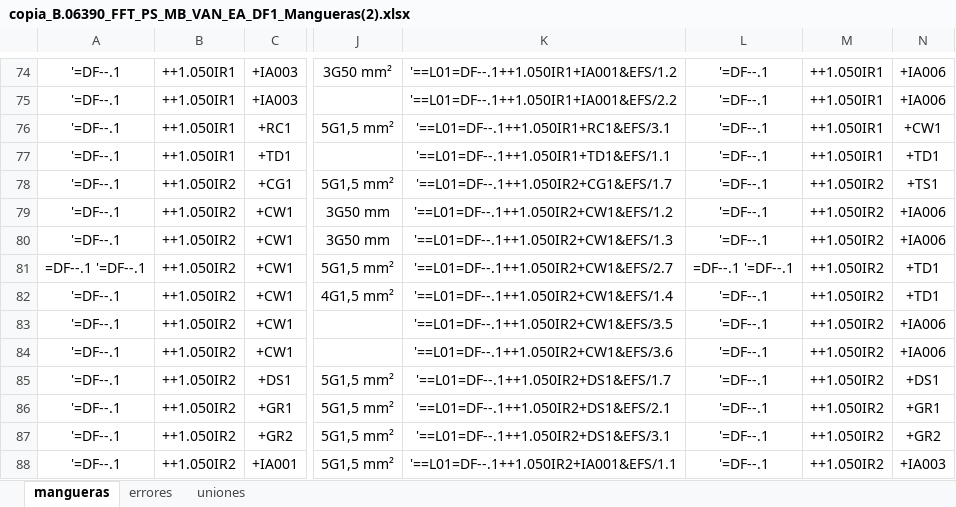
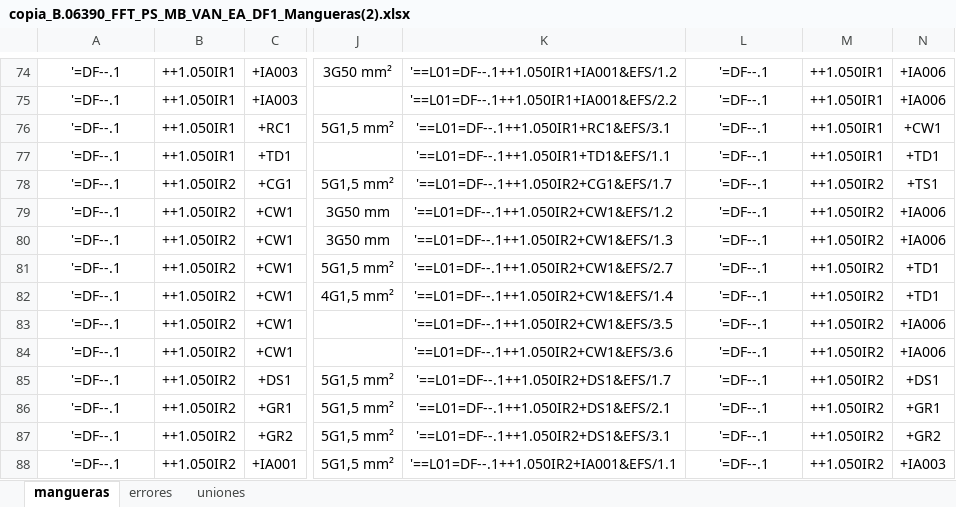
Before and after one commit to MariaEnkross/Automatizacion_DiagramasDeFlujo, an Excel workbook: prueba26/copia_B.06390_FFT_PS_MB_VAN_EA_DF1_Mangueras(2).xlsx, sheet mangueras, drawn as a sheet; only a part is shown, gaps mark what is left out; values as stored, in another font and other column widths than the file's, no borders; formulas without a stored value are shown as written; the diff covers the shown part only; the diff names each change by its address in the sheet, - before the commit and + after, or states it on an @@ line.

```diff
--- a/prueba26/copia_B.06390_FFT_PS_MB_VAN_EA_DF1_Mangueras(2).xlsx (sheet mangueras)
+++ b/prueba26/copia_B.06390_FFT_PS_MB_VAN_EA_DF1_Mangueras(2).xlsx (sheet mangueras)
-A81: =DF--.1 '=DF--.1
+A81: '=DF--.1
-L81: =DF--.1 '=DF--.1
+L81: '=DF--.1
```
Also changed, not shown: 24 edited cells elsewhere in this sheet, sheet uniones, 1 other file.
